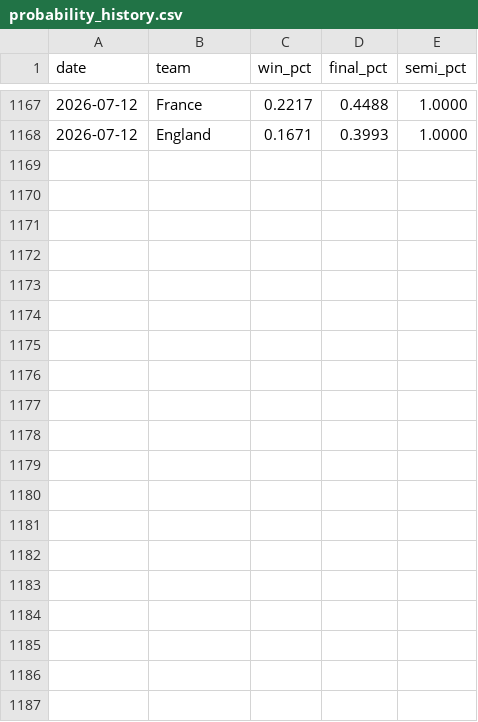
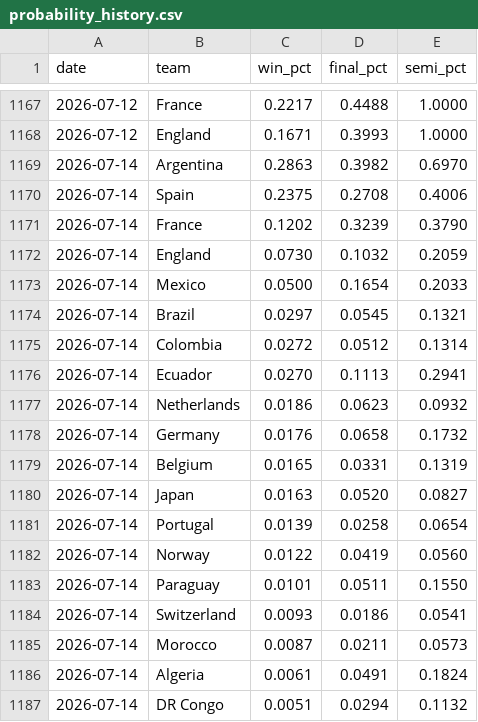
Before and after one commit to menisadi/wc2026, a CSV file: data/probability_history.csv, drawn as a sheet; only a part is shown, gaps mark what is left out; the diff covers the shown part only; the diff names each change by its address in the sheet, - before the commit and + after, or states it on an @@ line.

Commit message:
chore(data): update probability history through 2026-07-16

```diff
--- a/data/probability_history.csv
+++ b/data/probability_history.csv
+row 1169: 2026-07-14 | Argentina | 0.2863 | 0.3982 | 0.6970
+row 1170: 2026-07-14 | Spain | 0.2375 | 0.2708 | 0.4006
+row 1171: 2026-07-14 | France | 0.1202 | 0.3239 | 0.3790
+row 1172: 2026-07-14 | England | 0.0730 | 0.1032 | 0.2059
+row 1173: 2026-07-14 | Mexico | 0.0500 | 0.1654 | 0.2033
+row 1174: 2026-07-14 | Brazil | 0.0297 | 0.0545 | 0.1321
+row 1175: 2026-07-14 | Colombia | 0.0272 | 0.0512 | 0.1314
+row 1176: 2026-07-14 | Ecuador | 0.0270 | 0.1113 | 0.2941
+row 1177: 2026-07-14 | Netherlands | 0.0186 | 0.0623 | 0.0932
+row 1178: 2026-07-14 | Germany | 0.0176 | 0.0658 | 0.1732
+row 1179: 2026-07-14 | Belgium | 0.0165 | 0.0331 | 0.1319
+row 1180: 2026-07-14 | Japan | 0.0163 | 0.0520 | 0.0827
+row 1181: 2026-07-14 | Portugal | 0.0139 | 0.0258 | 0.0654
+row 1182: 2026-07-14 | Norway | 0.0122 | 0.0419 | 0.0560
+row 1183: 2026-07-14 | Paraguay | 0.0101 | 0.0511 | 0.1550
+row 1184: 2026-07-14 | Switzerland | 0.0093 | 0.0186 | 0.0541
+row 1185: 2026-07-14 | Morocco | 0.0087 | 0.0211 | 0.0573
+row 1186: 2026-07-14 | Algeria | 0.0061 | 0.0491 | 0.1824
+row 1187: 2026-07-14 | DR Congo | 0.0051 | 0.0294 | 0.1132
```
Also changed, not shown: 17 added rows elsewhere in this file.
